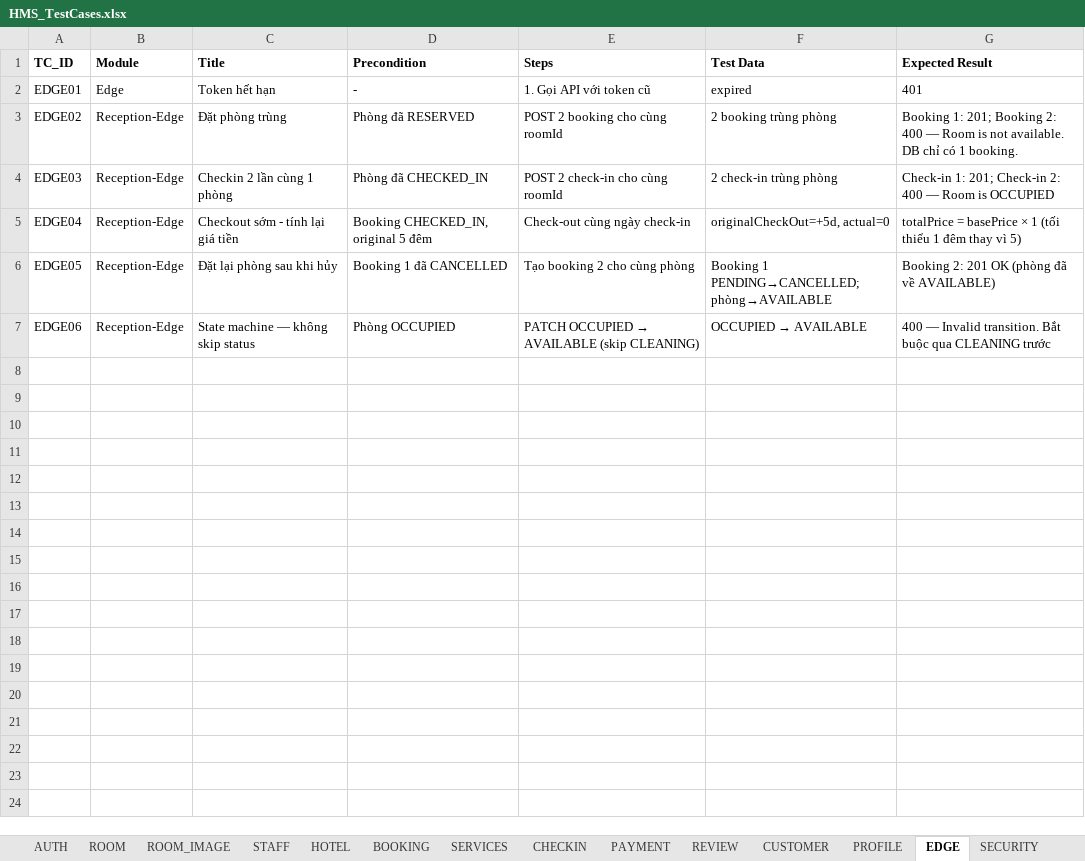
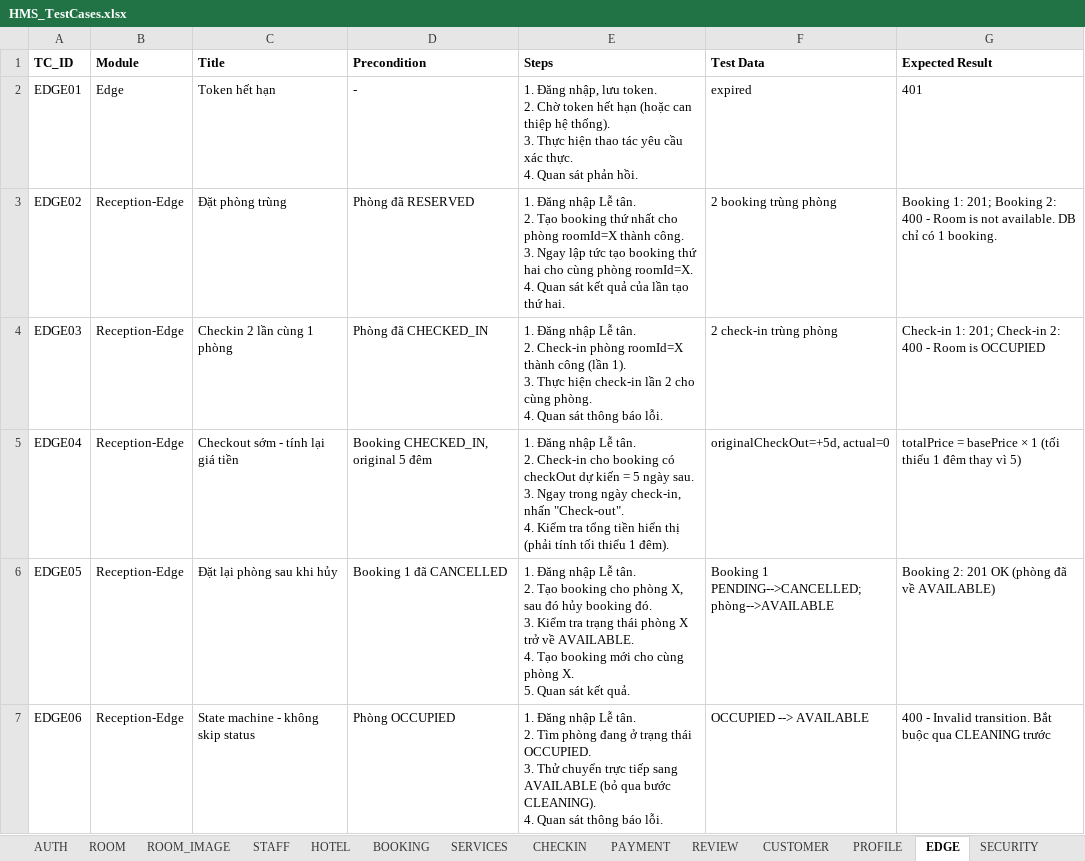
Before and after one commit to trAnhDuy204/KTPM-252, an Excel workbook: docs/HMS_TestCases.xlsx, sheet EDGE, drawn as a sheet; values as stored, in another font and other column widths than the file's, no borders; ↵ is a line break in a cell; the diff names each change by its address in the sheet, - before the commit and + after, or states it on an @@ line.

Commit message:
test case

```diff
--- a/docs/HMS_TestCases.xlsx (sheet EDGE)
+++ b/docs/HMS_TestCases.xlsx (sheet EDGE)
-E2 (Steps): 1. Gọi API với token cũ
+E2 (Steps): 1. Đăng nhập, lưu token. ↵ 2. Chờ token hết hạn (hoặc can thiệp hệ thống). ↵ 3. Thực hiện thao tác yêu cầu xác thực. ↵ 4. Quan sát phản hồi.
-E3 (Steps): POST 2 booking cho cùng roomId
+E3 (Steps): 1. Đăng nhập Lễ tân. ↵ 2. Tạo booking thứ nhất cho phòng roomId=X thành công. ↵ 3. Ngay lập tức tạo booking thứ hai cho cùng phòng roomId=X. ↵ 4. Quan sát kết quả của lần tạo thứ hai.
-G3 (Expected Result): …2: 400 — Room is…
+G3 (Expected Result): …2: 400 - Room is…
-E4 (Steps): POST 2 check-in cho cùng roomId
+E4 (Steps): 1. Đăng nhập Lễ tân. ↵ 2. Check-in phòng roomId=X thành công (lần 1). ↵ 3. Thực hiện check-in lần 2 cho cùng phòng. ↵ 4. Quan sát thông báo lỗi.
-G4 (Expected Result): …2: 400 — Room is…
+G4 (Expected Result): …2: 400 - Room is…
-E5 (Steps): Check-out cùng ngày check-in
+E5 (Steps): 1. Đăng nhập Lễ tân. ↵ 2. Check-in cho booking có checkOut dự kiến = 5 ngày sau. ↵ 3. Ngay trong ngày check-in, nhấn "Check-out". ↵ 4. Kiểm tra tổng tiền hiển thị (phải tính tối thiểu 1 đêm).
-E6 (Steps): Tạo booking 2 cho cùng phòng
+E6 (Steps): 1. Đăng nhập Lễ tân. ↵ 2. Tạo booking cho phòng X, sau đó hủy booking đó. ↵ 3. Kiểm tra trạng thái phòng X trở về AVAILABLE. ↵ 4. Tạo booking mới cho cùng phòng X. ↵ 5. Quan sát kết quả.
-F6 (Test Data): Booking 1 PENDING→CANCELLED; ↵ phòng→AVAILABLE
+F6 (Test Data): Booking 1 PENDING-->CANCELLED; ↵ phòng-->AVAILABLE
-C7 (Title): State machine — không skip status
+C7 (Title): State machine - không skip status
@@ E7 (Steps): PATCH OCCUPIED → AVAILABLE (skip CLEANING) → 1. Đăng nhập Lễ tân. ↵ 2. Tìm phòng đang ở trạng thái OCCUPIED. ↵ 3. Thử chuyển trực tiếp sang AVAILABLE (bỏ qua bước CLEANING). ↵ 4. Quan sát thông báo lỗi. @@
@@ F7 (Test Data): OCCUPIED → AVAILABLE → OCCUPIED --> AVAILABLE @@
-G7 (Expected Result): 400 — Invalid transition.…
+G7 (Expected Result): 400 - Invalid transition.…
```
Also changed, not shown: sheet BOOKING, sheet ROOM, sheet ROOM_IMAGE, sheet PROFILE, sheet CHECKIN, sheet REVIEW, 8 more sheets.
